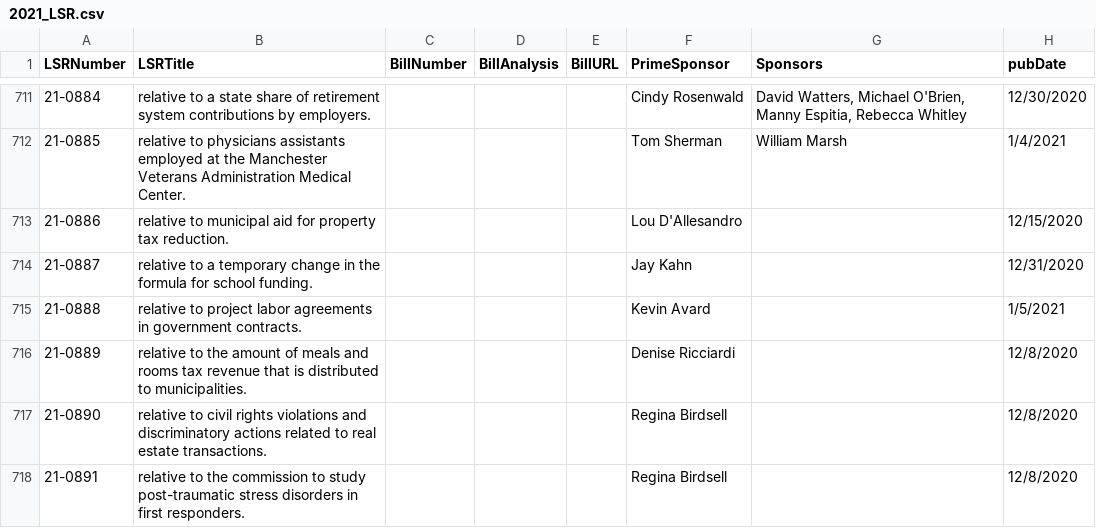
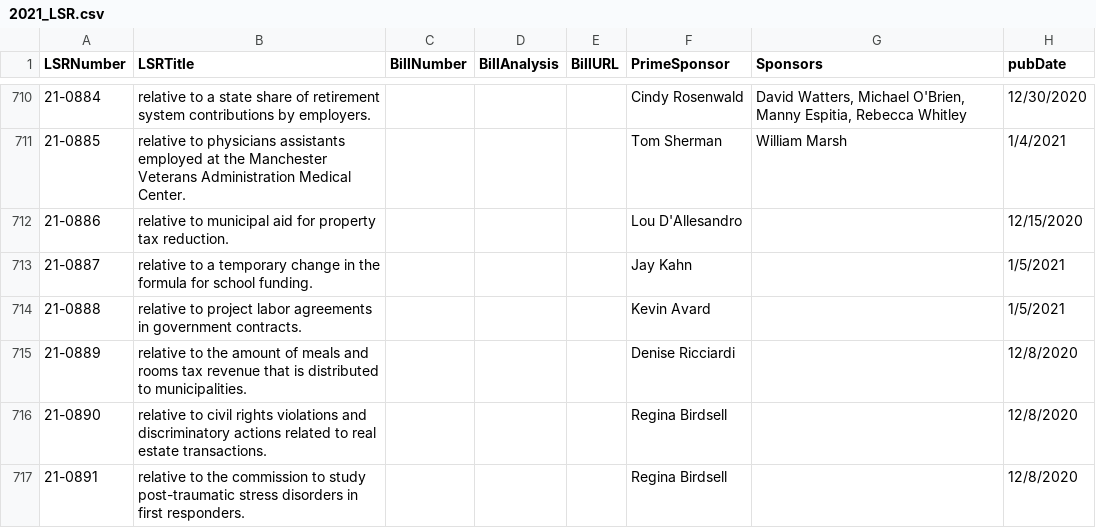
Before and after one commit to connollybrenna/2021-Legislation, a CSV file: 2021_LSR.csv, drawn as a sheet; only a part is shown, gaps mark what is left out; addresses are those after the commit; the diff covers the shown part only; the diff names each change by its address in the sheet, - before the commit and + after, or states it on an @@ line.

```diff
--- a/2021_LSR.csv
+++ b/2021_LSR.csv
-H713 (pubDate): 12/31/2020
+H713 (pubDate): 1/5/2021
```
Also changed, not shown: 1 removed row and 69 edited cells elsewhere in this file, 14 other files.
